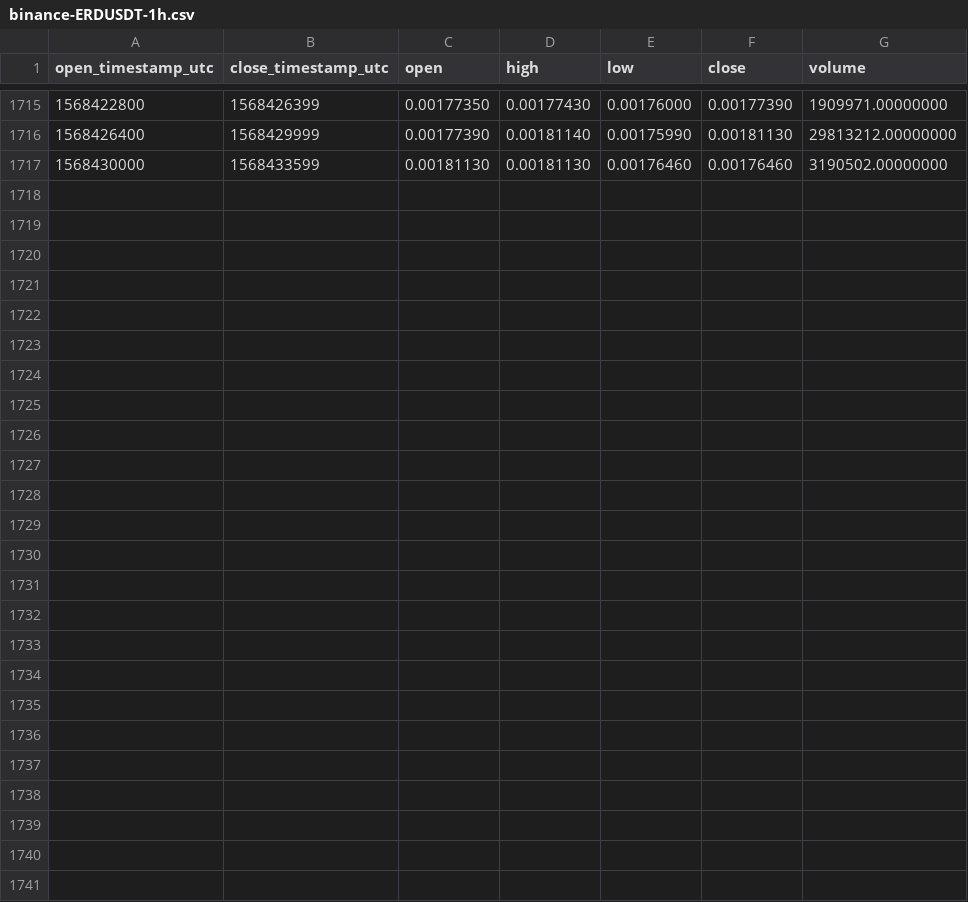
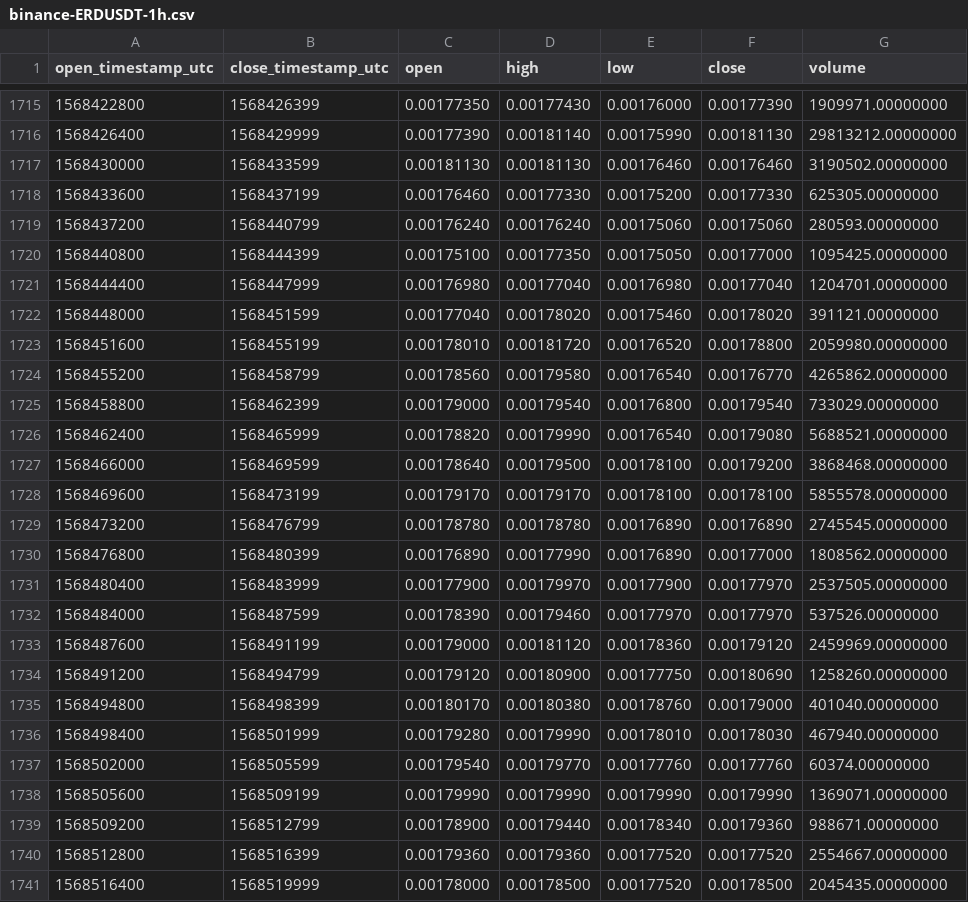
Before and after one commit to cryptobigbro/binance-ERDUSDT, a CSV file: binance-ERDUSDT-1h.csv, drawn as a sheet; only a part is shown, gaps mark what is left out.

Commit message:
Update OHLCV data.

```diff
--- a/binance-ERDUSDT-1h.csv
+++ b/binance-ERDUSDT-1h.csv
@@ -1717 +1717,25 @@ open_timestamp_utc,close_timestamp_utc,open,high,low,close,volume
 1568430000,1568433599,0.00181130,0.00181130,0.00176460,0.00176460,3190502.00000000
+1568433600,1568437199,0.00176460,0.00177330,0.00175200,0.00177330,625305.00000000
+1568437200,1568440799,0.00176240,0.00176240,0.00175060,0.00175060,280593.00000000
+1568440800,1568444399,0.00175100,0.00177350,0.00175050,0.00177000,1095425.00000000
+1568444400,1568447999,0.00176980,0.00177040,0.00176980,0.00177040,1204701.00000000
+1568448000,1568451599,0.00177040,0.00178020,0.00175460,0.00178020,391121.00000000
+1568451600,1568455199,0.00178010,0.00181720,0.00176520,0.00178800,2059980.00000000
+1568455200,1568458799,0.00178560,0.00179580,0.00176540,0.00176770,4265862.00000000
+1568458800,1568462399,0.00179000,0.00179540,0.00176800,0.00179540,733029.00000000
+1568462400,1568465999,0.00178820,0.00179990,0.00176540,0.00179080,5688521.00000000
+1568466000,1568469599,0.00178640,0.00179500,0.00178100,0.00179200,3868468.00000000
+1568469600,1568473199,0.00179170,0.00179170,0.00178100,0.00178100,5855578.00000000
+1568473200,1568476799,0.00178780,0.00178780,0.00176890,0.00176890,2745545.00000000
+1568476800,1568480399,0.00176890,0.00177990,0.00176890,0.00177000,1808562.00000000
+1568480400,1568483999,0.00177900,0.00179970,0.00177900,0.00177970,2537505.00000000
+1568484000,1568487599,0.00178390,0.00179460,0.00177970,0.00177970,537526.00000000
+1568487600,1568491199,0.00179000,0.00181120,0.00178360,0.00179120,2459969.00000000
+1568491200,1568494799,0.00179120,0.00180900,0.00177750,0.00180690,1258260.00000000
+1568494800,1568498399,0.00180170,0.00180380,0.00178760,0.00179000,401040.00000000
+1568498400,1568501999,0.00179280,0.00179990,0.00178010,0.00178030,467940.00000000
+1568502000,1568505599,0.00179540,0.00179770,0.00177760,0.00177760,60374.00000000
+1568505600,1568509199,0.00179990,0.00179990,0.00179990,0.00179990,1369071.00000000
+1568509200,1568512799,0.00178900,0.00179440,0.00178340,0.00179360,988671.00000000
+1568512800,1568516399,0.00179360,0.00179360,0.00177520,0.00177520,2554667.00000000
+1568516400,1568519999,0.00178000,0.00178500,0.00177520,0.00178500,2045435.00000000
```
Also changed, not shown: binance-ERDUSDT-1d.csv.
